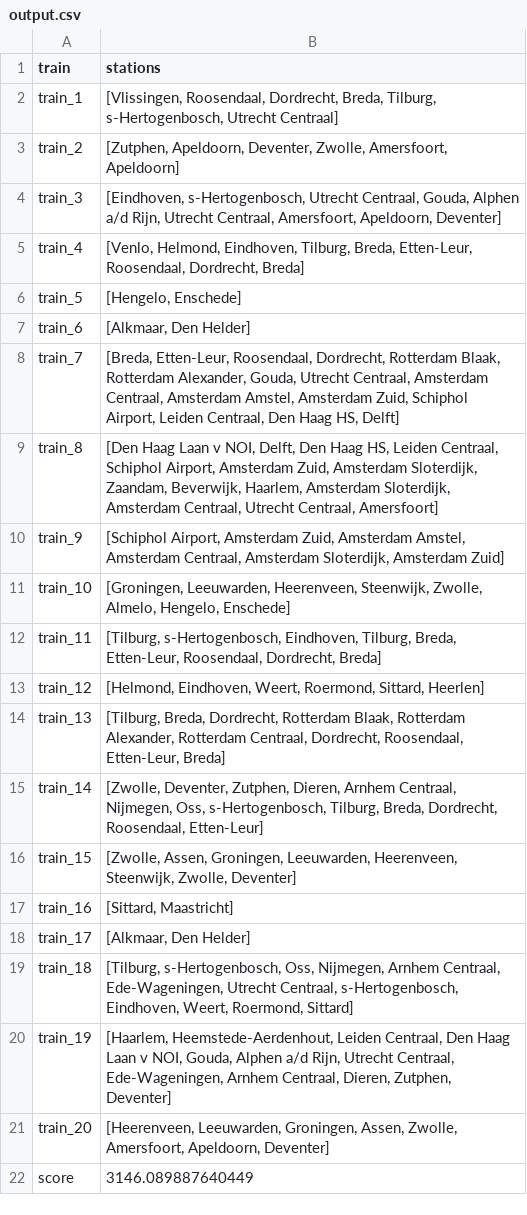
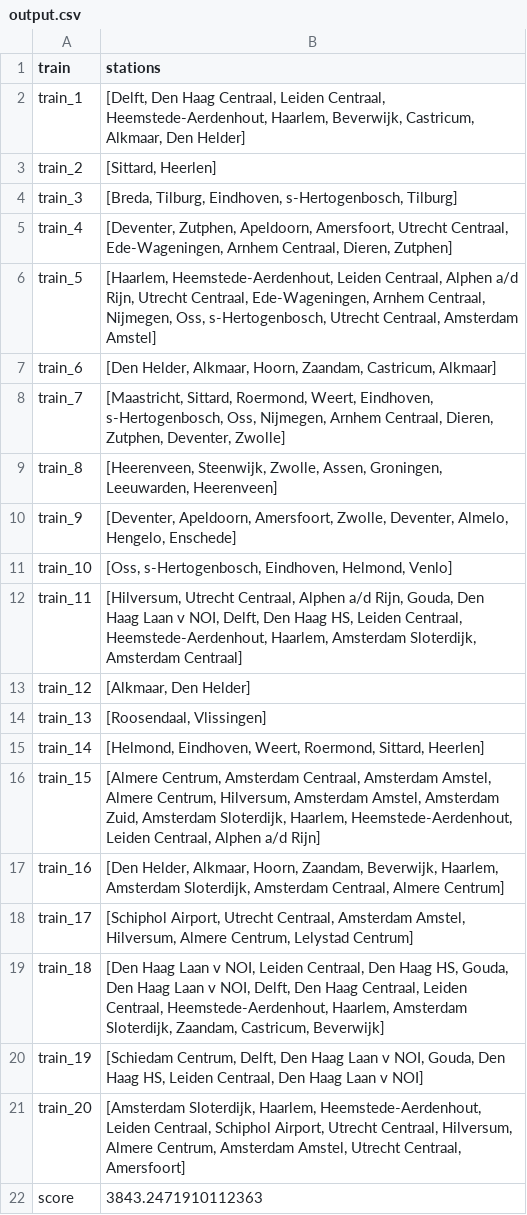
Before and after one commit to Tanneheemsbergen/NLRail, a CSV file: output.csv, drawn as a sheet.

```diff
--- a/output.csv
+++ b/output.csv
@@ -1,22 +1,22 @@
 train,stations
-train_1,"[Vlissingen, Roosendaal, Dordrecht, Breda, Tilburg, s-Hertogenbosch, Utrecht Centraal]"
-train_2,"[Zutphen, Apeldoorn, Deventer, Zwolle, Amersfoort, Apeldoorn]"
-train_3,"[Eindhoven, s-Hertogenbosch, Utrecht Centraal, Gouda, Alphen a/d Rijn, Utrecht Centraal, Amersfoort, Apeldoorn, Deventer]"
-train_4,"[Venlo, Helmond, Eindhoven, Tilburg, Breda, Etten-Leur, Roosendaal, Dordrecht, Breda]"
-train_5,"[Hengelo, Enschede]"
-train_6,"[Alkmaar, Den Helder]"
-train_7,"[Breda, Etten-Leur, Roosendaal, Dordrecht, Rotterdam Blaak, Rotterdam Alexander, Gouda, Utrecht Centraal, Amsterdam Centraal, Amsterdam Amstel, Amsterdam Zuid, Schiphol Airport, Leiden Centraal, Den Haag HS, Delft]"
-train_8,"[Den Haag Laan v NOI, Delft, Den Haag HS, Leiden Centraal, Schiphol Airport, Amsterdam Zuid, Amsterdam Sloterdijk, Zaandam, Beverwijk, Haarlem, Amsterdam Sloterdijk, Amsterdam Centraal, Utrecht Centraal, Amersfoort]"
-train_9,"[Schiphol Airport, Amsterdam Zuid, Amsterdam Amstel, Amsterdam Centraal, Amsterdam Sloterdijk, Amsterdam Zuid]"
-train_10,"[Groningen, Leeuwarden, Heerenveen, Steenwijk, Zwolle, Almelo, Hengelo, Enschede]"
-train_11,"[Tilburg, s-Hertogenbosch, Eindhoven, Tilburg, Breda, Etten-Leur, Roosendaal, Dordrecht, Breda]"
-train_12,"[Helmond, Eindhoven, Weert, Roermond, Sittard, Heerlen]"
-train_13,"[Tilburg, Breda, Dordrecht, Rotterdam Blaak, Rotterdam Alexander, Rotterdam Centraal, Dordrecht, Roosendaal, Etten-Leur, Breda]"
-train_14,"[Zwolle, Deventer, Zutphen, Dieren, Arnhem Centraal, Nijmegen, Oss, s-Hertogenbosch, Tilburg, Breda, Dordrecht, Roosendaal, Etten-Leur]"
-train_15,"[Zwolle, Assen, Groningen, Leeuwarden, Heerenveen, Steenwijk, Zwolle, Deventer]"
-train_16,"[Sittard, Maastricht]"
-train_17,"[Alkmaar, Den Helder]"
-train_18,"[Tilburg, s-Hertogenbosch, Oss, Nijmegen, Arnhem Centraal, Ede-Wageningen, Utrecht Centraal, s-Hertogenbosch, Eindhoven, Weert, Roermond, Sittard]"
-train_19,"[Haarlem, Heemstede-Aerdenhout, Leiden Centraal, Den Haag Laan v NOI, Gouda, Alphen a/d Rijn, Utrecht Centraal, Ede-Wageningen, Arnhem Centraal, Dieren, Zutphen, Deventer]"
-train_20,"[Heerenveen, Leeuwarden, Groningen, Assen, Zwolle, Amersfoort, Apeldoorn, Deventer]"
-score,3146.089887640449
+train_1,"[Delft, Den Haag Centraal, Leiden Centraal, Heemstede-Aerdenhout, Haarlem, Beverwijk, Castricum, Alkmaar, Den Helder]"
+train_2,"[Sittard, Heerlen]"
+train_3,"[Breda, Tilburg, Eindhoven, s-Hertogenbosch, Tilburg]"
+train_4,"[Deventer, Zutphen, Apeldoorn, Amersfoort, Utrecht Centraal, Ede-Wageningen, Arnhem Centraal, Dieren, Zutphen]"
+train_5,"[Haarlem, Heemstede-Aerdenhout, Leiden Centraal, Alphen a/d Rijn, Utrecht Centraal, Ede-Wageningen, Arnhem Centraal, Nijmegen, Oss, s-Hertogenbosch, Utrecht Centraal, Amsterdam Amstel]"
+train_6,"[Den Helder, Alkmaar, Hoorn, Zaandam, Castricum, Alkmaar]"
+train_7,"[Maastricht, Sittard, Roermond, Weert, Eindhoven, s-Hertogenbosch, Oss, Nijmegen, Arnhem Centraal, Dieren, Zutphen, Deventer, Zwolle]"
+train_8,"[Heerenveen, Steenwijk, Zwolle, Assen, Groningen, Leeuwarden, Heerenveen]"
+train_9,"[Deventer, Apeldoorn, Amersfoort, Zwolle, Deventer, Almelo, Hengelo, Enschede]"
+train_10,"[Oss, s-Hertogenbosch, Eindhoven, Helmond, Venlo]"
+train_11,"[Hilversum, Utrecht Centraal, Alphen a/d Rijn, Gouda, Den Haag Laan v NOI, Delft, Den Haag HS, Leiden Centraal, Heemstede-Aerdenhout, Haarlem, Amsterdam Sloterdijk, Amsterdam Centraal]"
+train_12,"[Alkmaar, Den Helder]"
+train_13,"[Roosendaal, Vlissingen]"
+train_14,"[Helmond, Eindhoven, Weert, Roermond, Sittard, Heerlen]"
+train_15,"[Almere Centrum, Amsterdam Centraal, Amsterdam Amstel, Almere Centrum, Hilversum, Amsterdam Amstel, Amsterdam Zuid, Amsterdam Sloterdijk, Haarlem, Heemstede-Aerdenhout, Leiden Centraal, Alphen a/d Rijn]"
+train_16,"[Den Helder, Alkmaar, Hoorn, Zaandam, Beverwijk, Haarlem, Amsterdam Sloterdijk, Amsterdam Centraal, Almere Centrum]"
+train_17,"[Schiphol Airport, Utrecht Centraal, Amsterdam Amstel, Hilversum, Almere Centrum, Lelystad Centrum]"
+train_18,"[Den Haag Laan v NOI, Leiden Centraal, Den Haag HS, Gouda, Den Haag Laan v NOI, Delft, Den Haag Centraal, Leiden Centraal, Heemstede-Aerdenhout, Haarlem, Amsterdam Sloterdijk, Zaandam, Castricum, Beverwijk]"
+train_19,"[Schiedam Centrum, Delft, Den Haag Laan v NOI, Gouda, Den Haag HS, Leiden Centraal, Den Haag Laan v NOI]"
+train_20,"[Amsterdam Sloterdijk, Haarlem, Heemstede-Aerdenhout, Leiden Centraal, Schiphol Airport, Utrecht Centraal, Hilversum, Almere Centrum, Amsterdam Amstel, Utrecht Centraal, Amersfoort]"
+score,3843.2471910112363
```
Also changed, not shown: 2 other files.
